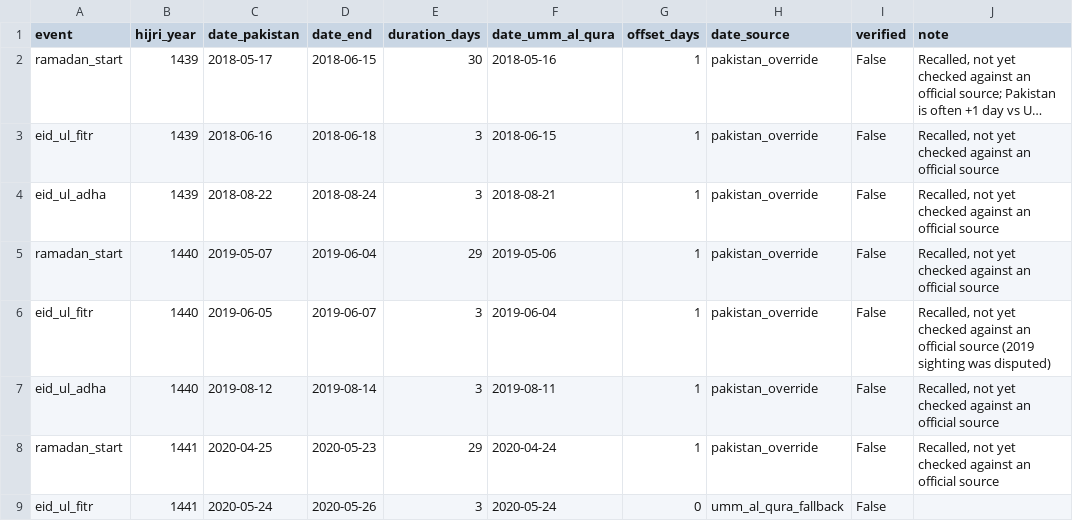
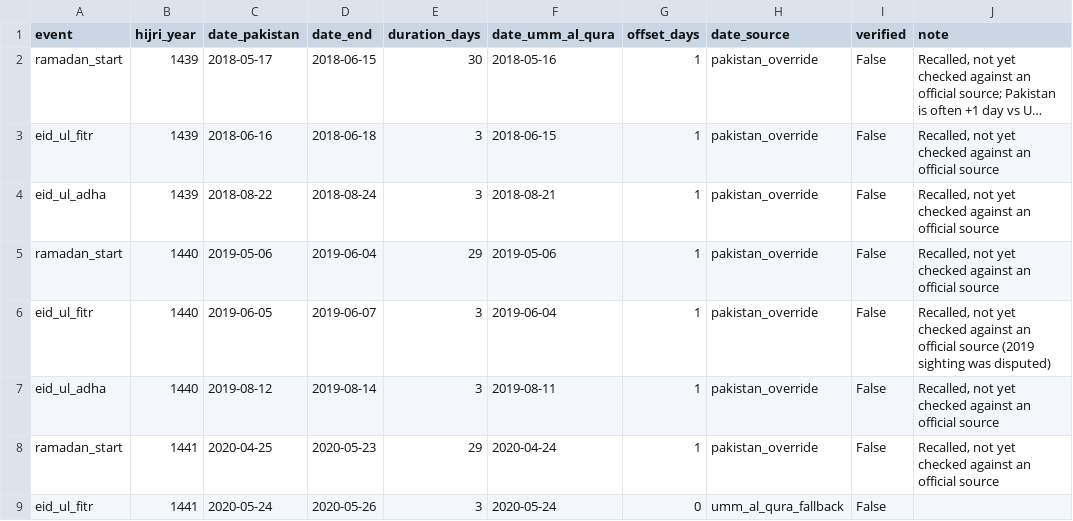
Before and after one commit to S-Hoorain/Ds-project, a CSV file: data/external/islamic_events.csv, drawn as a sheet; only a part is shown; long unchanged cells end in ….

Commit message:
Update islamic_events.csv

```diff
--- a/data/external/islamic_events.csv
+++ b/data/external/islamic_events.csv
@@ -4,3 +4,3 @@ eid_ul_fitr,1439,2018-06-16,2018-06-18,3,2018-06-15,1,pakistan_override,False,"R
 eid_ul_adha,1439,2018-08-22,2018-08-24,3,2018-08-21,1,pakistan_override,False,"Recalled, not yet checked against an official source"
-ramadan_start,1440,2019-05-07,2019-06-04,29,2019-05-06,1,pakistan_override,False,"Recalled, not yet checked against an official source"
+ramadan_start,1440,2019-05-06,2019-06-04,29,2019-05-06,1,pakistan_override,False,"Recalled, not yet checked against an official source"
 eid_ul_fitr,1440,2019-06-05,2019-06-07,3,2019-06-04,1,pakistan_override,False,"Recalled, not yet checked against an official source (2019 sighting was disputed)"
```
